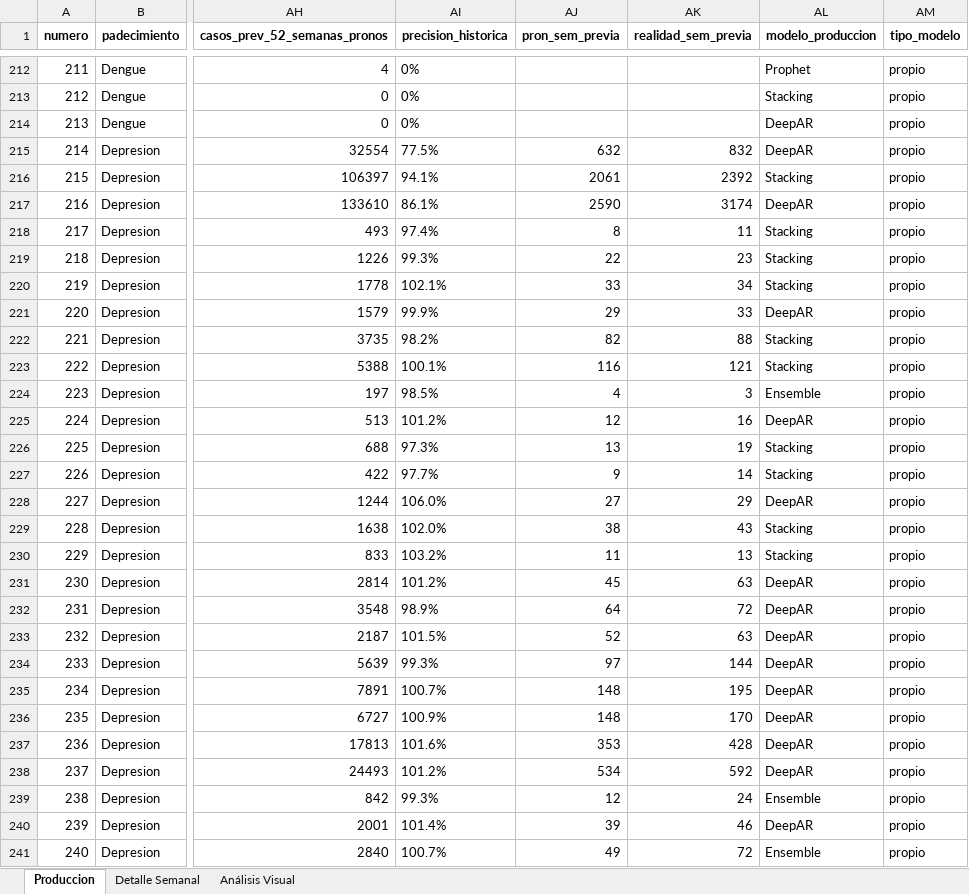
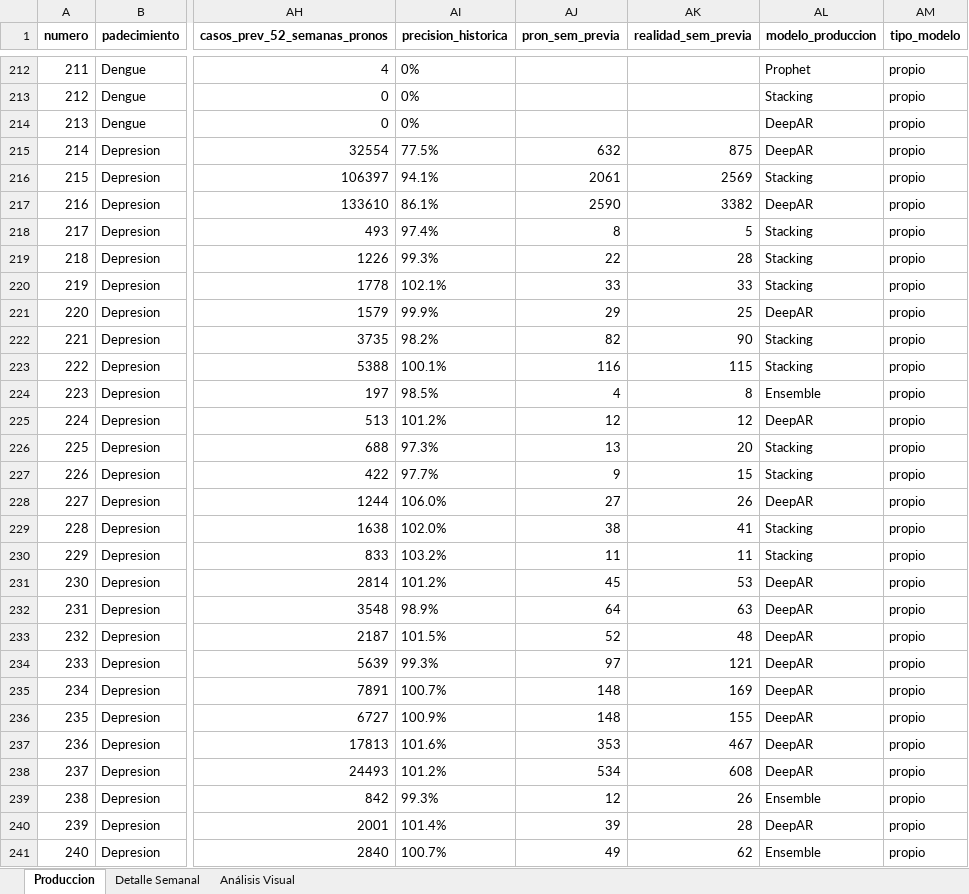
Before and after one commit to EpiForecastMX/EpiForecast-MX, an Excel workbook: reports/ProdDetails/tabla_333_modelos_produccion.xlsx, sheet Produccion, drawn as a sheet; only a part is shown, gaps mark what is left out; values as stored, in another font and other column widths than the file's, no borders; the diff covers the shown part only; the diff names each change by its address in the sheet, - before the commit and + after, or states it on an @@ line.

```diff
--- a/reports/ProdDetails/tabla_333_modelos_produccion.xlsx (sheet Produccion)
+++ b/reports/ProdDetails/tabla_333_modelos_produccion.xlsx (sheet Produccion)
-AK215 (realidad_sem_previa): 832
+AK215 (realidad_sem_previa): 875
-AK216 (realidad_sem_previa): 2392
+AK216 (realidad_sem_previa): 2569
-AK217 (realidad_sem_previa): 3174
+AK217 (realidad_sem_previa): 3382
-AK218 (realidad_sem_previa): 11
+AK218 (realidad_sem_previa): 5
-AK219 (realidad_sem_previa): 23
+AK219 (realidad_sem_previa): 28
-AK220 (realidad_sem_previa): 34
+AK220 (realidad_sem_previa): 33
-AK221 (realidad_sem_previa): 33
+AK221 (realidad_sem_previa): 25
-AK222 (realidad_sem_previa): 88
+AK222 (realidad_sem_previa): 90
-AK223 (realidad_sem_previa): 121
+AK223 (realidad_sem_previa): 115
-AK224 (realidad_sem_previa): 3
+AK224 (realidad_sem_previa): 8
-AK225 (realidad_sem_previa): 16
+AK225 (realidad_sem_previa): 12
-AK226 (realidad_sem_previa): 19
+AK226 (realidad_sem_previa): 20
-AK227 (realidad_sem_previa): 14
+AK227 (realidad_sem_previa): 15
-AK228 (realidad_sem_previa): 29
+AK228 (realidad_sem_previa): 26
-AK229 (realidad_sem_previa): 43
+AK229 (realidad_sem_previa): 41
-AK230 (realidad_sem_previa): 13
+AK230 (realidad_sem_previa): 11
-AK231 (realidad_sem_previa): 63
+AK231 (realidad_sem_previa): 53
-AK232 (realidad_sem_previa): 72
+AK232 (realidad_sem_previa): 63
-AK233 (realidad_sem_previa): 63
+AK233 (realidad_sem_previa): 48
-AK234 (realidad_sem_previa): 144
+AK234 (realidad_sem_previa): 121
-AK235 (realidad_sem_previa): 195
+AK235 (realidad_sem_previa): 169
-AK236 (realidad_sem_previa): 170
+AK236 (realidad_sem_previa): 155
-AK237 (realidad_sem_previa): 428
+AK237 (realidad_sem_previa): 467
-AK238 (realidad_sem_previa): 592
+AK238 (realidad_sem_previa): 608
-AK239 (realidad_sem_previa): 24
+AK239 (realidad_sem_previa): 26
-AK240 (realidad_sem_previa): 46
+AK240 (realidad_sem_previa): 28
-AK241 (realidad_sem_previa): 72
+AK241 (realidad_sem_previa): 62
```
Also changed, not shown: 233 edited cells elsewhere in this sheet, reports/ProdDetails/auditoria_motores_2026.xlsx, reports/ProdDetails/produccion_dengue.xlsx, 6 other files.
